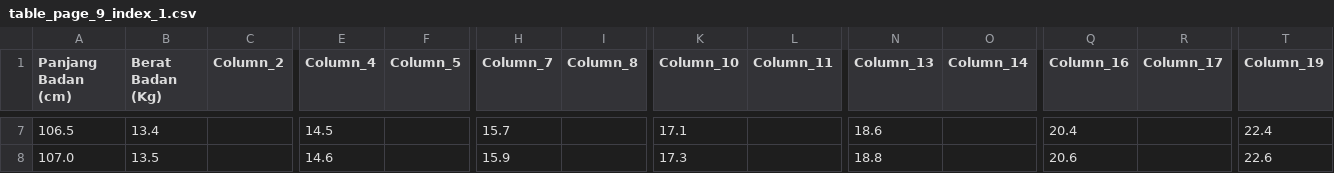
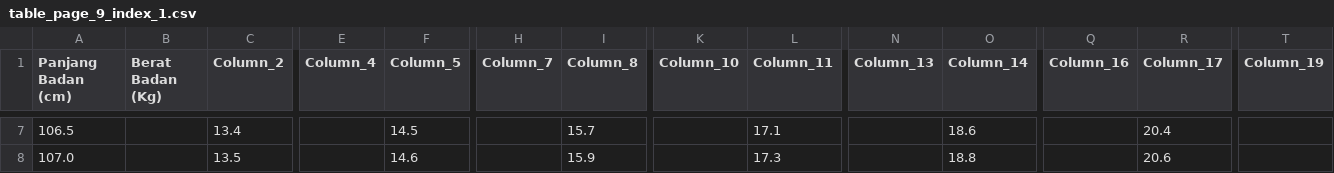
Before and after one commit to AanFLenrir/AI_PRAKTIKUM_KEL9_B4, a CSV file: sifuzi-mamdani-app/src/utils/lookup_table_gizi/laki_laki/BB_PB/table_page_9_index_1.csv, drawn as a sheet; only a part is shown, gaps mark what is left out; the diff covers the shown part only; the diff names each change by its address in the sheet, - before the commit and + after, or states it on an @@ line.

```diff
--- a/sifuzi-mamdani-app/src/utils/lookup_table_gizi/laki_laki/BB_PB/table_page_9_index_1.csv
+++ b/sifuzi-mamdani-app/src/utils/lookup_table_gizi/laki_laki/BB_PB/table_page_9_index_1.csv
-B7 (Berat Badan (Kg)): 13.4
+B7 (Berat Badan (Kg)): (empty)
-C7 (Column_2): (empty)
+C7 (Column_2): 13.4
-E7 (Column_4): 14.5
+E7 (Column_4): (empty)
-F7 (Column_5): (empty)
+F7 (Column_5): 14.5
-H7 (Column_7): 15.7
+H7 (Column_7): (empty)
-I7 (Column_8): (empty)
+I7 (Column_8): 15.7
-K7 (Column_10): 17.1
+K7 (Column_10): (empty)
-L7 (Column_11): (empty)
+L7 (Column_11): 17.1
-N7 (Column_13): 18.6
+N7 (Column_13): (empty)
-O7 (Column_14): (empty)
+O7 (Column_14): 18.6
-Q7 (Column_16): 20.4
+Q7 (Column_16): (empty)
-R7 (Column_17): (empty)
+R7 (Column_17): 20.4
-T7 (Column_19): 22.4
+T7 (Column_19): (empty)
-B8 (Berat Badan (Kg)): 13.5
+B8 (Berat Badan (Kg)): (empty)
-C8 (Column_2): (empty)
+C8 (Column_2): 13.5
-E8 (Column_4): 14.6
+E8 (Column_4): (empty)
-F8 (Column_5): (empty)
+F8 (Column_5): 14.6
-H8 (Column_7): 15.9
+H8 (Column_7): (empty)
-I8 (Column_8): (empty)
+I8 (Column_8): 15.9
-K8 (Column_10): 17.3
+K8 (Column_10): (empty)
-L8 (Column_11): (empty)
+L8 (Column_11): 17.3
-N8 (Column_13): 18.8
+N8 (Column_13): (empty)
-O8 (Column_14): (empty)
+O8 (Column_14): 18.8
-Q8 (Column_16): 20.6
+Q8 (Column_16): (empty)
-R8 (Column_17): (empty)
+R8 (Column_17): 20.6
-T8 (Column_19): 22.6
+T8 (Column_19): (empty)
```
Also changed, not shown: 1 added row, 1 removed row and 143 edited cells elsewhere in this file, sifuzi-mamdani-app/src/utils/lookup_table_gizi/laki_laki/BB_PB/table_page_9_index_2.csv, 14 other files.
